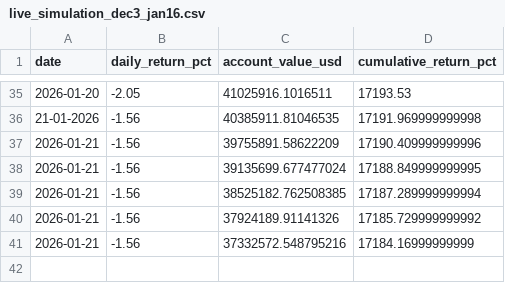
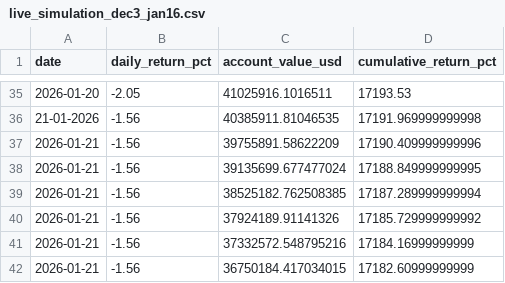
Before and after one commit to ClaudeQuant/claude-quant, a CSV file: data/live_simulation_dec3_jan16.csv, drawn as a sheet; only a part is shown, gaps mark what is left out; the diff names each change by its address in the sheet, - before the commit and + after, or states it on an @@ line.

Commit message:
Update live results: 2026-01-21 (-1.56%)

```diff
--- a/data/live_simulation_dec3_jan16.csv
+++ b/data/live_simulation_dec3_jan16.csv
+row 42: 2026-01-21 | -1.56 | 36750184.417034015 | 17182.60999999999
```
